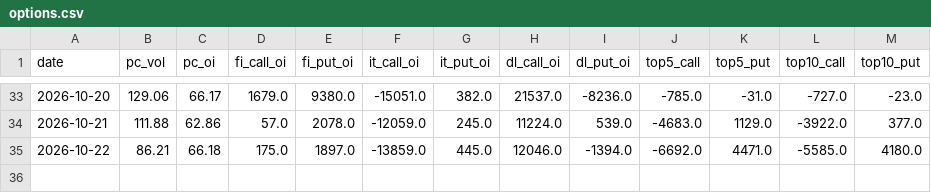
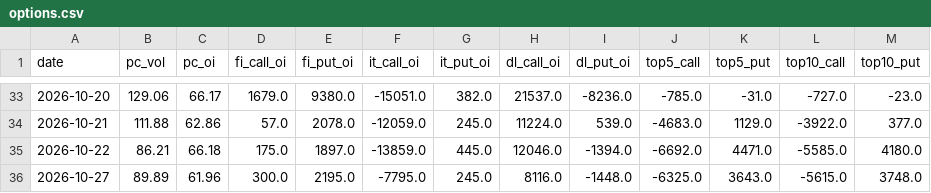
Before and after one commit to ChrisHo0317/Local_Dashboard, a CSV file: data/chips/options.csv, drawn as a sheet; only a part is shown, gaps mark what is left out.

```diff
--- a/data/chips/options.csv
+++ b/data/chips/options.csv
@@ -35 +35,2 @@ date,pc_vol,pc_oi,fi_call_oi,fi_put_oi,it_call_oi,it_put_oi,dl_call_oi,dl_put_oi
 2026-10-22,86.21,66.18,175.0,1897.0,-13859.0,445.0,12046.0,-1394.0,-6692.0,4471.0,-5585.0,4180.0
+2026-10-27,89.89,61.96,300.0,2195.0,-7795.0,245.0,8116.0,-1448.0,-6325.0,3643.0,-5615.0,3748.0
```
Also changed, not shown: data/alerts_sent.csv, data/dram_prices.csv, 16 other files.
